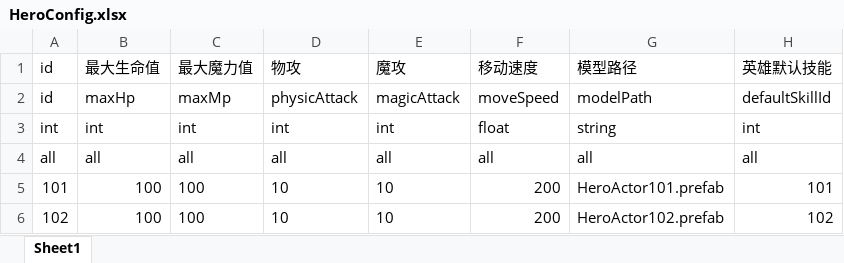
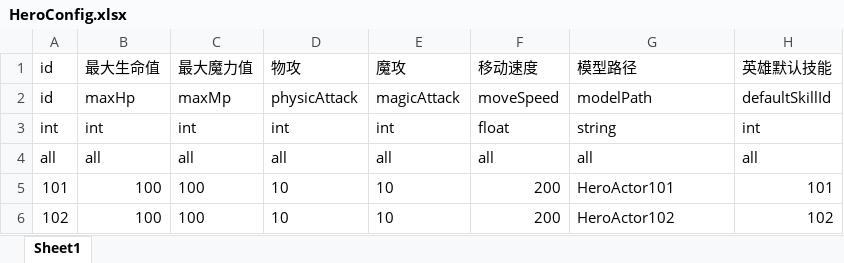
Before and after one commit to Aver58/TeddyFrameWork, an Excel workbook: Tools/ExportDataTable/Excel/HeroConfig.xlsx, sheet Sheet1, drawn as a sheet; values as stored, in another font and other column widths than the file's, no borders; the diff names each change by its address in the sheet, - before the commit and + after, or states it on an @@ line.

```diff
--- a/Tools/ExportDataTable/Excel/HeroConfig.xlsx (sheet Sheet1)
+++ b/Tools/ExportDataTable/Excel/HeroConfig.xlsx (sheet Sheet1)
-G5: HeroActor101.prefab
+G5: HeroActor101
-G6: HeroActor102.prefab
+G6: HeroActor102
```
Also changed, not shown: Tools/ExportDataTable/Excel/EnemyConfig.xlsx, 41 other files.
